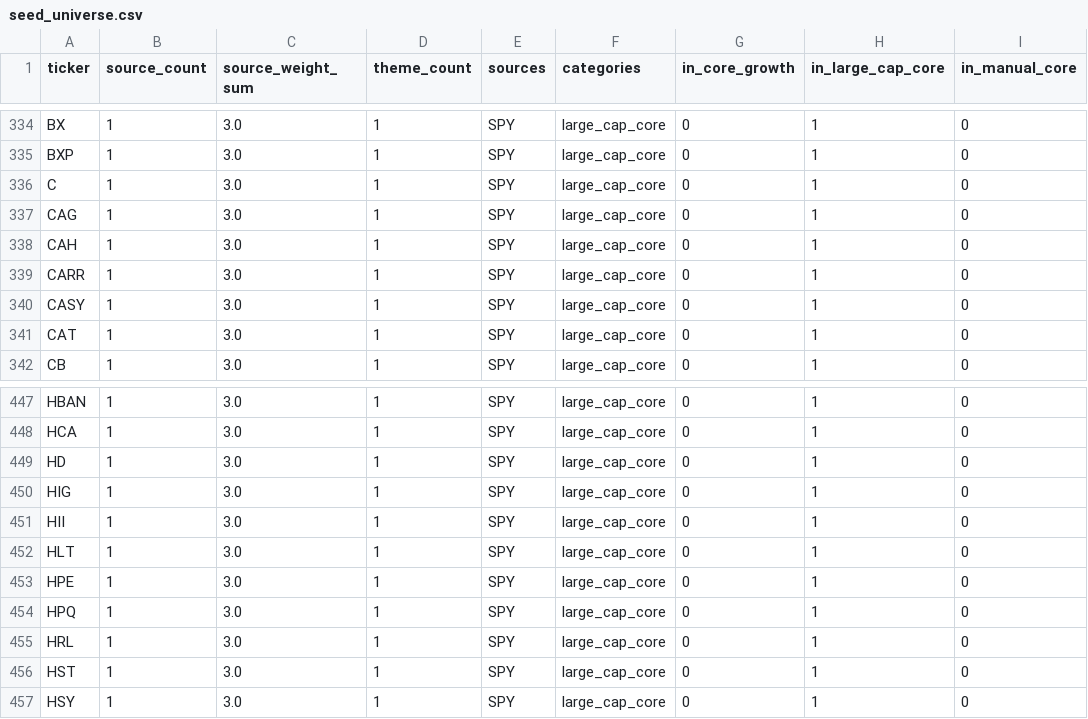
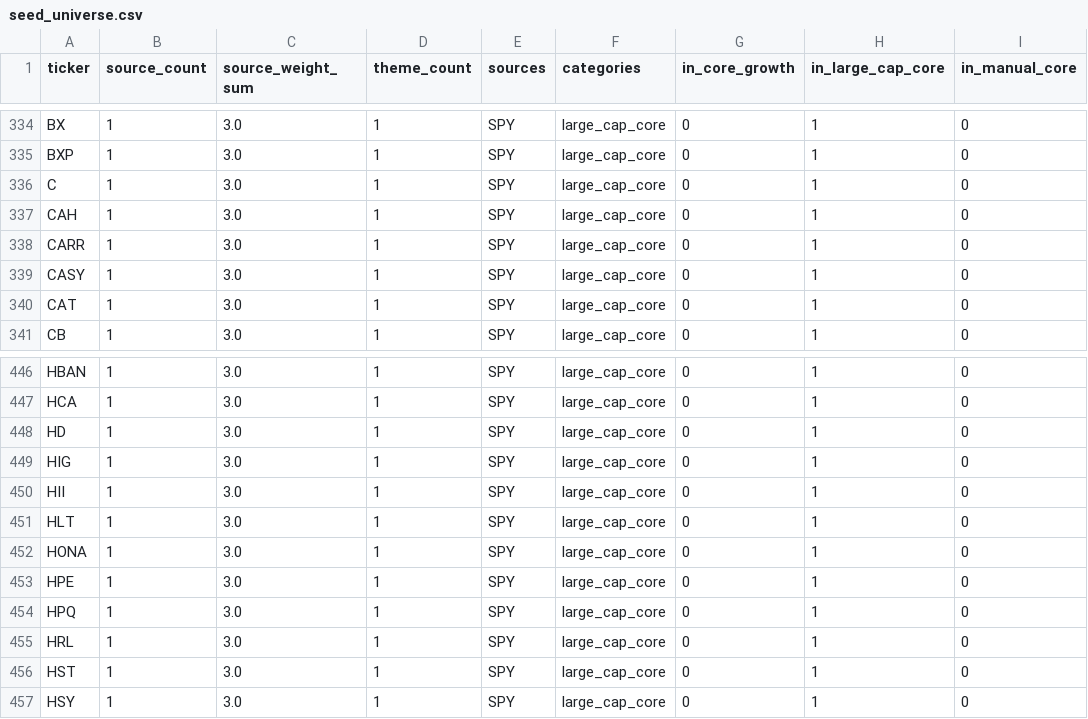
Before and after one commit to James1424/mom_acceleration_2v2_3v3, a CSV file: data/seed_universe.csv, drawn as a sheet; only a part is shown, gaps mark what is left out; removed rows and columns are numbered as before the commit, all else as after; the diff names each change by its address in the sheet, - before the commit and + after, or states it on an @@ line.

```diff
--- a/data/seed_universe.csv
+++ b/data/seed_universe.csv
-row 337: CAG | 1 | 3.0 | 1 | SPY | large_cap_core | 0 | 1 | 0
+row 452: HONA | 1 | 3.0 | 1 | SPY | large_cap_core | 0 | 1 | 0
```
Also changed, not shown: outputs/strategy_comparison.csv, outputs/strategy_summary.csv, 3 other files.
